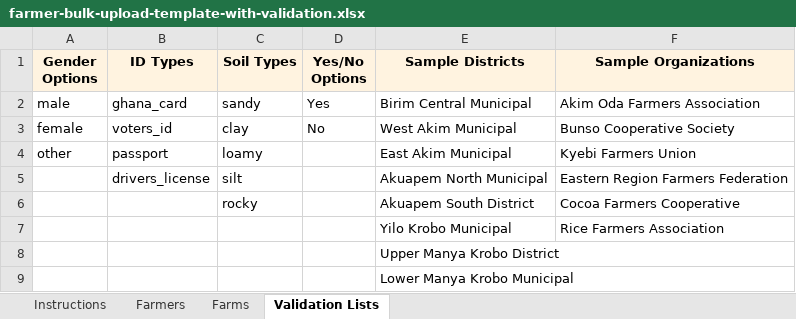
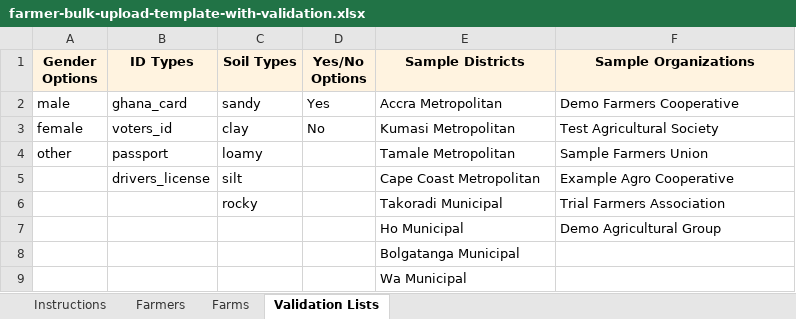
Before and after one commit to jessequartey/pukpara, an Excel workbook: public/templates/farmer-bulk-upload-template-with-validation.xlsx, sheet Validation Lists, drawn as a sheet; values as stored, in another font and other column widths than the file's, no borders; removed rows and columns are numbered as before the commit, all else as after; the diff names each change by its address in the sheet, - before the commit and + after, or states it on an @@ line.

```diff
--- a/public/templates/farmer-bulk-upload-template-with-validation.xlsx (sheet Validation Lists)
+++ b/public/templates/farmer-bulk-upload-template-with-validation.xlsx (sheet Validation Lists)
-E2 (Sample Districts): Birim Central Municipal
+E2 (Sample Districts): Accra Metropolitan
-F2 (Sample Organizations): Akim Oda Farmers Association
+F2 (Sample Organizations): Demo Farmers Cooperative
-E3 (Sample Districts): West Akim Municipal
+E3 (Sample Districts): Kumasi Metropolitan
-F3 (Sample Organizations): Bunso Cooperative Society
+F3 (Sample Organizations): Test Agricultural Society
-E4 (Sample Districts): East Akim Municipal
+E4 (Sample Districts): Tamale Metropolitan
-F4 (Sample Organizations): Kyebi Farmers Union
+F4 (Sample Organizations): Sample Farmers Union
-E5 (Sample Districts): Akuapem North Municipal
+E5 (Sample Districts): Cape Coast Metropolitan
-F5 (Sample Organizations): Eastern Region Farmers Federation
+F5 (Sample Organizations): Example Agro Cooperative
-row 6:  |  | rocky |  | Akuapem South District | Cocoa Farmers Cooperative
-row 7:  |  |  |  | Yilo Krobo Municipal | Rice Farmers Association
+row 6:  |  | rocky |  | Takoradi Municipal | Trial Farmers Association
+row 7:  |  |  |  | Ho Municipal | Demo Agricultural Group
-E8 (Sample Districts): Upper Manya Krobo District
+E8 (Sample Districts): Bolgatanga Municipal
-E9 (Sample Districts): Lower Manya Krobo Municipal
+E9 (Sample Districts): Wa Municipal
```
Also changed, not shown: sheet Instructions, sheet Farms, sheet Farmers, public/templates/farmer-bulk-upload-template.xlsx, 18 other files.
